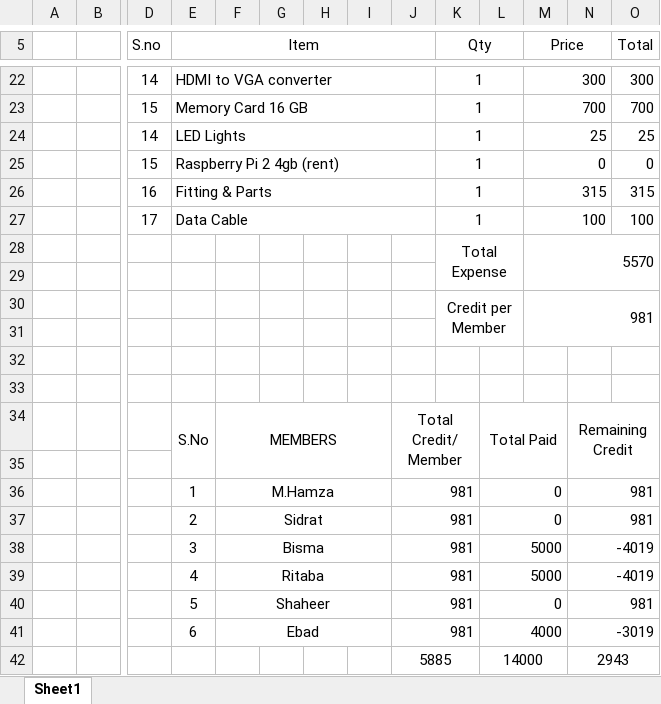
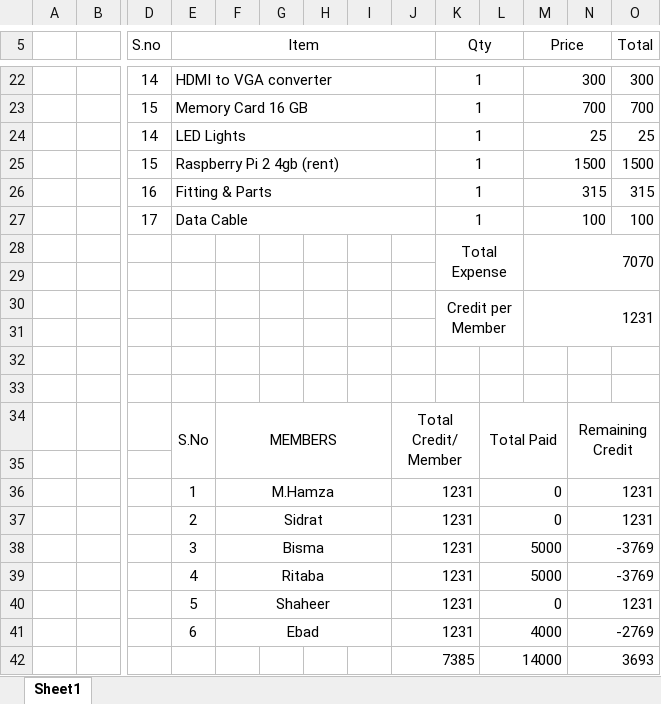
Before and after one commit to ARSSAP/TechWiz-IOT-2023, an Excel workbook: Inferno/Logs/Expense Sheet Infernos.xlsx, sheet Sheet1, drawn as a sheet; only a part is shown, gaps mark what is left out; values as stored, in another font and other column widths than the file's, no borders; removed rows and columns are numbered as before the commit, all else as after; rows hold the shown columns only; the diff names each change by its address in the sheet, - before the commit and + after, or states it on an @@ line.

Commit message:
Add files via upload

```diff
--- a/Inferno/Logs/Expense Sheet Infernos.xlsx (sheet Sheet1)
+++ b/Inferno/Logs/Expense Sheet Infernos.xlsx (sheet Sheet1)
-M25 (Price): 0
+M25 (Price): 1500
-O25 (Total): 0
+O25 (Total): 1500
-M28 (Price): 5570
+M28 (Price): 7070
-M30 (Price): 981
+M30 (Price): 1231
-J36:J41: 981
+J36:J41: 1231
-N36:N37: 981
+N36:N37: 1231
-N38:N39: -4019
+N38:N39: -3769
-N40: 981
+N40: 1231
-N41: -3019
+N41: -2769
-row 42:  |  |  |  |  |  |  |  | 5885 |  | 14000 |  | 2943
+row 42:  |  |  |  |  |  |  |  | 7385 |  | 14000 |  | 3693
```
